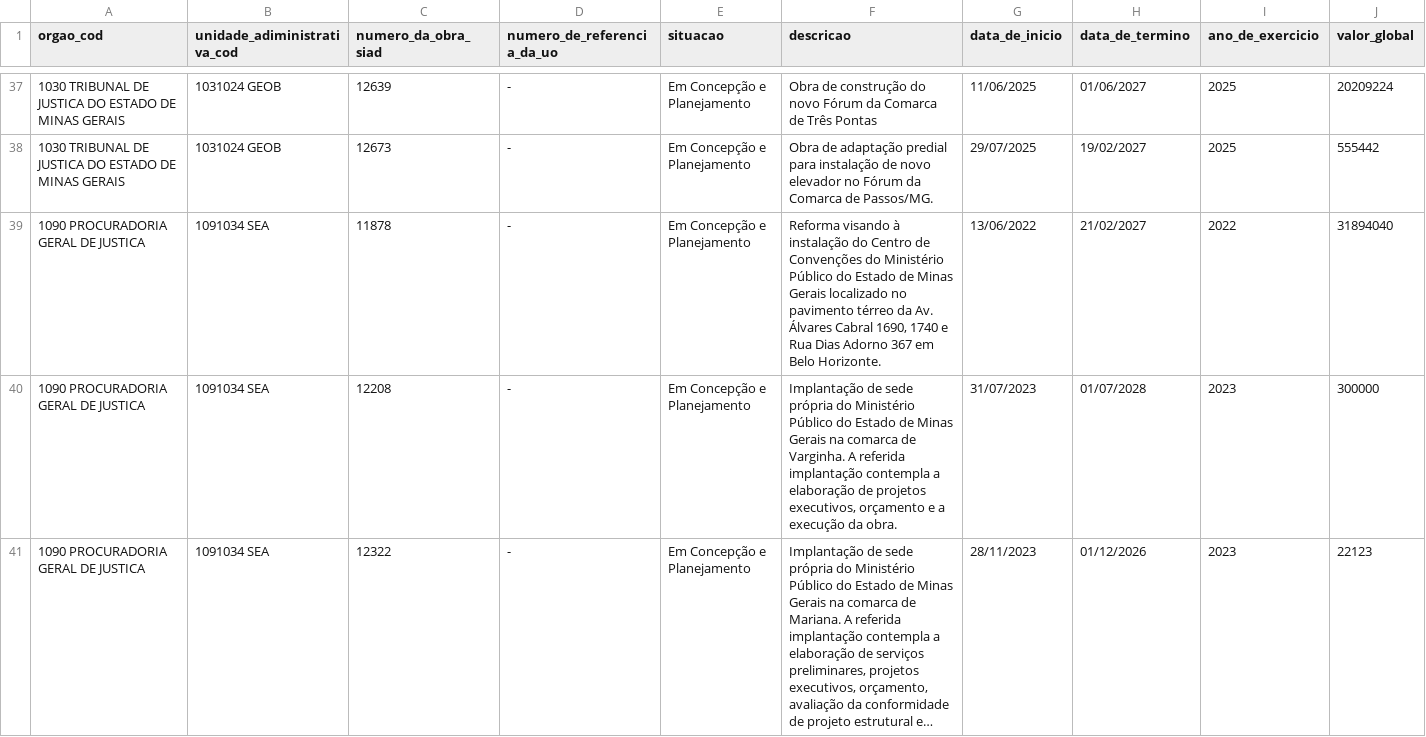
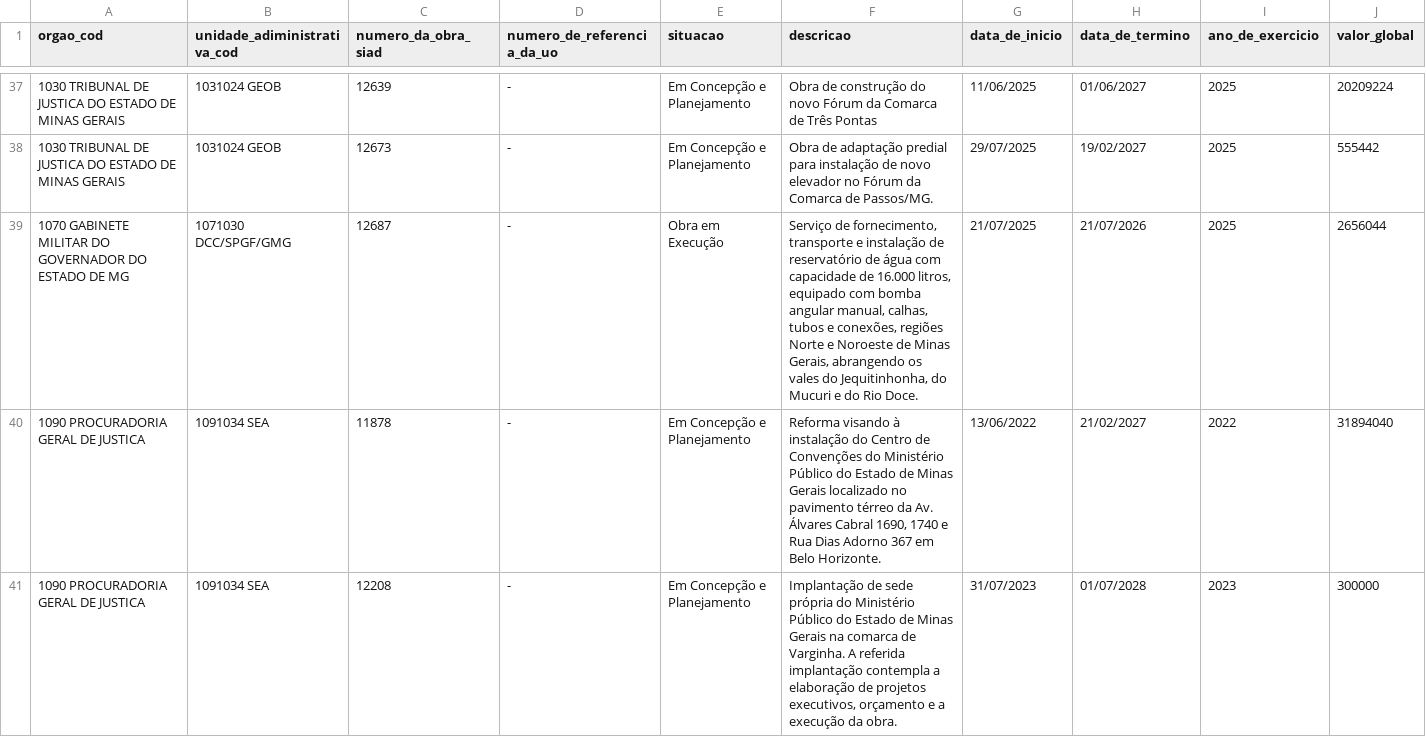
Before and after one commit to splor-mg/dados-sisor-2026, a CSV file: data/base_obras_siad.csv, drawn as a sheet; only a part is shown, gaps mark what is left out; the shorter side is filled out with more unchanged rows; long unchanged cells end in …; the diff covers the shown part only.

```diff
--- a/data/base_obras_siad.csv
+++ b/data/base_obras_siad.csv
@@ -38,2 +38,3 @@ orgao_cod,unidade_adiministrativa_cod,numero_da_obra_siad,numero_de_referencia_d
 1030 TRIBUNAL DE JUSTICA DO ESTADO DE MINAS GERAIS,1031024 GEOB,12673,-,Em Concepção e Planejamento,Obra de adaptação predial para instalação de novo elevador no Fórum da Comarca de Passos/MG.,29/07/2025,19/02/2027,2025,555442
+1070 GABINETE MILITAR DO GOVERNADOR DO ESTADO DE MG,1071030 DCC/SPGF/GMG,12687,-,Obra em Execução,"Serviço de fornecimento, transporte e instalação de reservatório de água com capacidade de 16.000 litros, equipado com bomba angular manual, calhas, tubos e conexões, regiões Norte e Noroeste de Minas Gerais, abrangendo os vales do Jequitinhonha, do Mucuri e do Rio Doce.",21/07/2025,21/07/2026,2025,2656044
 1090 PROCURADORIA GERAL DE JUSTICA,1091034 SEA,11878,-,Em Concepção e Planejamento,"Reforma visando à instalação do Centro de Convenções do Ministério Público do Estado de Minas Gerais localizado no pavimento térreo da Av. Álvares Cabral 1690, 1740 e Rua Dias Adorno 367 em Belo Horizonte.",13/06/2022,21/02/2027,2022,31894040
```
Also changed, not shown: 2 added rows and 1 edited cell elsewhere in this file, data/base_categoria_pessoal.csv, data/base_intra_orcamentaria_repasse.csv, 28 other files.
